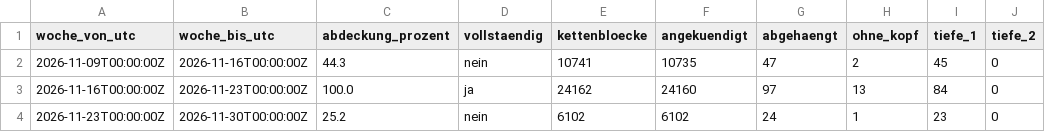
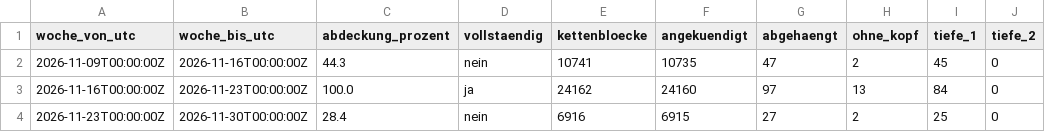
Before and after one commit to neoalphavault-png/kaspa-pulse, a CSV file: data/zcash-mainnet/lauscher-dauer/wochen.csv, drawn as a sheet; only a part is shown; the diff names each change by its address in the sheet, - before the commit and + after, or states it on an @@ line.

Commit message:
zcash mainnet: zuhoerer dauer auswertung [bot]

```diff
--- a/data/zcash-mainnet/lauscher-dauer/wochen.csv
+++ b/data/zcash-mainnet/lauscher-dauer/wochen.csv
-C4 (abdeckung_prozent): 25.2
+C4 (abdeckung_prozent): 28.4
-E4 (kettenbloecke): 6102
+E4 (kettenbloecke): 6916
-F4 (angekuendigt): 6102
+F4 (angekuendigt): 6915
-G4 (abgehaengt): 24
+G4 (abgehaengt): 27
-H4 (ohne_kopf): 1
+H4 (ohne_kopf): 2
-I4 (tiefe_1): 23
+I4 (tiefe_1): 25
```
Also changed, not shown: 2 other files.
